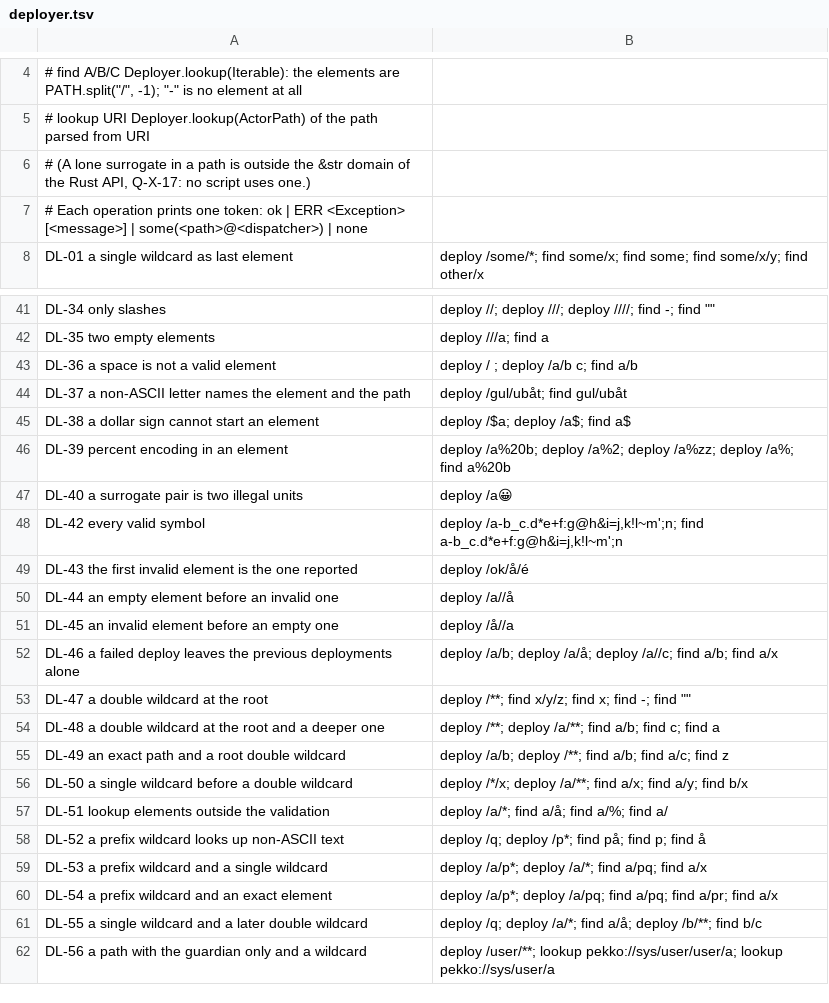
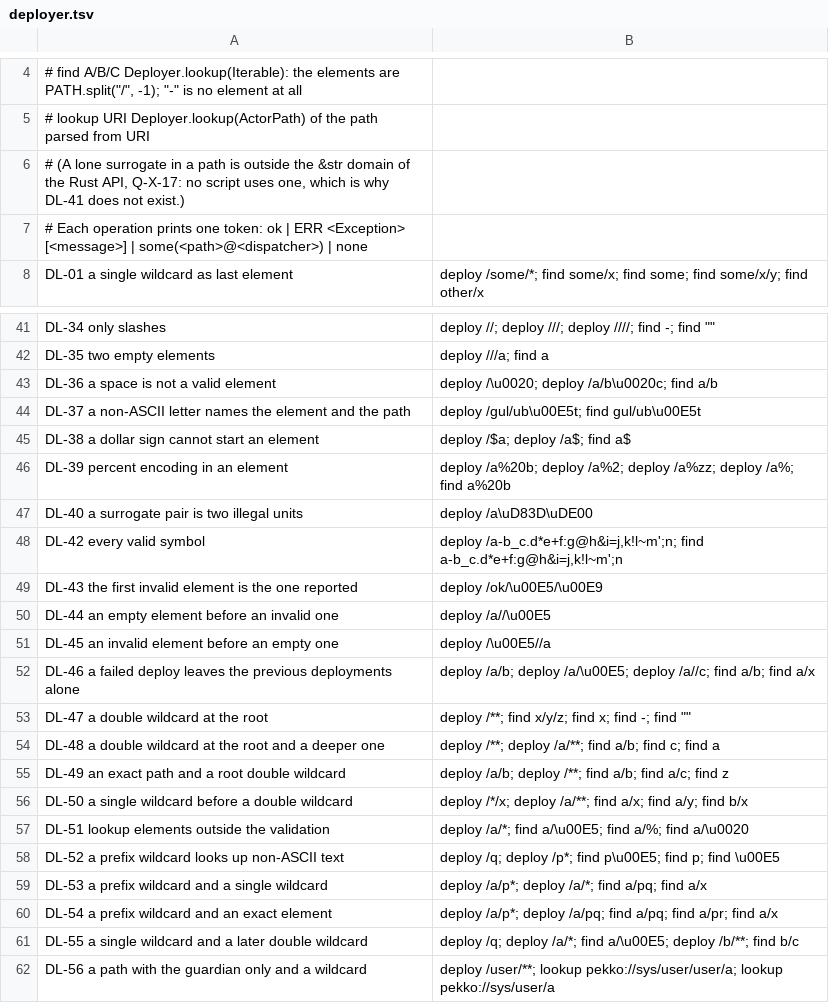
Before and after one commit to getsyntegrity/rakka, a TSV file: crates/rakka-actor/examples/classic-parity/deployer.tsv, drawn as a sheet; only a part is shown, gaps mark what is left out.

```diff
--- a/crates/rakka-actor/examples/classic-parity/deployer.tsv
+++ b/crates/rakka-actor/examples/classic-parity/deployer.tsv
@@ -5,3 +5,3 @@
 #   lookup URI    Deployer.lookup(ActorPath) of the path parsed from URI
-# (A lone surrogate in a path is outside the &str domain of the Rust API, Q-X-17: no script uses one.)
+# (A lone surrogate in a path is outside the &str domain of the Rust API, Q-X-17: no script uses one, which is why DL-41 does not exist.)
 # Each operation prints one token: ok | ERR <Exception> [<message>] | some(<path>@<dispatcher>) | none
@@ -42,12 +42,12 @@ DL-34 only slashes	deploy //; deploy ///; deploy ////; find -; find ""
 DL-35 two empty elements	deploy ///a; find a
-DL-36 a space is not a valid element	deploy / ; deploy /a/b c; find a/b
-DL-37 a non-ASCII letter names the element and the path	deploy /gul/ubåt; find gul/ubåt
+DL-36 a space is not a valid element	deploy /\u0020; deploy /a/b\u0020c; find a/b
+DL-37 a non-ASCII letter names the element and the path	deploy /gul/ub\u00E5t; find gul/ub\u00E5t
 DL-38 a dollar sign cannot start an element	deploy /$a; deploy /a$; find a$
 DL-39 percent encoding in an element	deploy /a%20b; deploy /a%2; deploy /a%zz; deploy /a%; find a%20b
-DL-40 a surrogate pair is two illegal units	deploy /a😀
+DL-40 a surrogate pair is two illegal units	deploy /a\uD83D\uDE00
 DL-42 every valid symbol	deploy /a-b_c.d*e+f:g@h&i=j,k!l~m';n; find a-b_c.d*e+f:g@h&i=j,k!l~m';n
-DL-43 the first invalid element is the one reported	deploy /ok/å/é
-DL-44 an empty element before an invalid one	deploy /a//å
-DL-45 an invalid element before an empty one	deploy /å//a
-DL-46 a failed deploy leaves the previous deployments alone	deploy /a/b; deploy /a/å; deploy /a//c; find a/b; find a/x
+DL-43 the first invalid element is the one reported	deploy /ok/\u00E5/\u00E9
+DL-44 an empty element before an invalid one	deploy /a//\u00E5
+DL-45 an invalid element before an empty one	deploy /\u00E5//a
+DL-46 a failed deploy leaves the previous deployments alone	deploy /a/b; deploy /a/\u00E5; deploy /a//c; find a/b; find a/x
 DL-47 a double wildcard at the root	deploy /**; find x/y/z; find x; find -; find ""
@@ -56,7 +56,7 @@ DL-49 an exact path and a root double wildcard	deploy /a/b; deploy /**; find a/b
 DL-50 a single wildcard before a double wildcard	deploy /*/x; deploy /a/**; find a/x; find a/y; find b/x
-DL-51 lookup elements outside the validation	deploy /a/*; find a/å; find a/%; find a/
-DL-52 a prefix wildcard looks up non-ASCII text	deploy /q; deploy /p*; find på; find p; find å
+DL-51 lookup elements outside the validation	deploy /a/*; find a/\u00E5; find a/%; find a/\u0020
+DL-52 a prefix wildcard looks up non-ASCII text	deploy /q; deploy /p*; find p\u00E5; find p; find \u00E5
 DL-53 a prefix wildcard and a single wildcard	deploy /a/p*; deploy /a/*; find a/pq; find a/x
 DL-54 a prefix wildcard and an exact element	deploy /a/p*; deploy /a/pq; find a/pq; find a/pr; find a/x
-DL-55 a single wildcard and a later double wildcard	deploy /q; deploy /a/*; find a/å; deploy /b/**; find b/c
+DL-55 a single wildcard and a later double wildcard	deploy /q; deploy /a/*; find a/\u00E5; deploy /b/**; find b/c
 DL-56 a path with the guardian only and a wildcard	deploy /user/**; lookup pekko://sys/user/user/a; lookup pekko://sys/user/a
```
Also changed, not shown: 5 other files.
